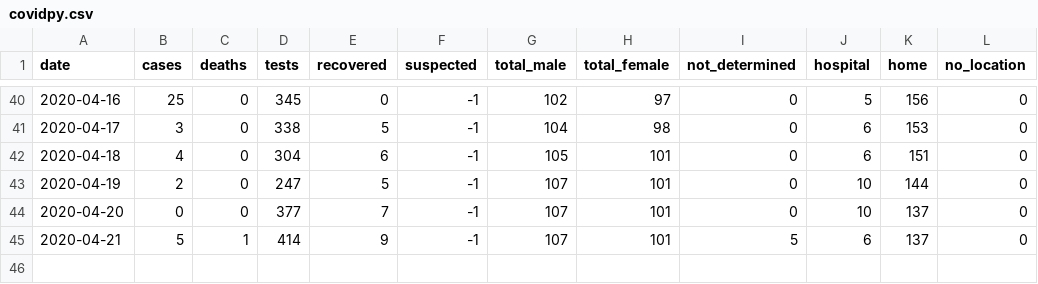
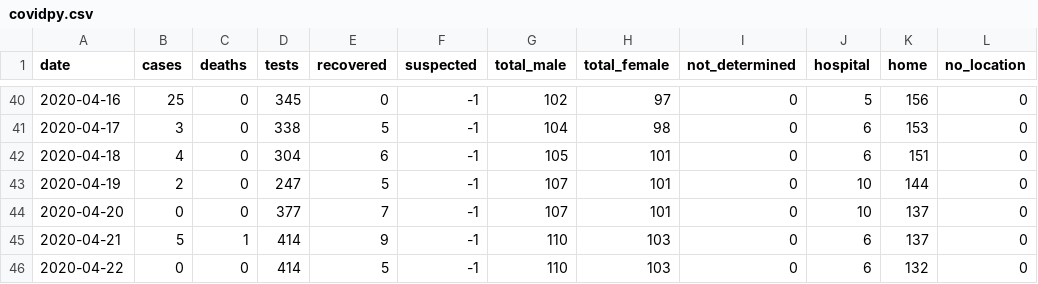
Before and after one commit to torresmateo/covidpy-rest, a CSV file: data/covidpy.csv, drawn as a sheet; only a part is shown, gaps mark what is left out.

Commit message:
update data

```diff
--- a/data/covidpy.csv
+++ b/data/covidpy.csv
@@ -44,2 +44,3 @@ date,cases,deaths,tests,recovered,suspected,total_male,total_female,not_determin
 2020-04-20, 0,0,377,7,-1,107,101, 0,10,137, 0
-2020-04-21, 5,1,414,9,-1,107,101, 5, 6,137, 0
+2020-04-21, 5,1,414,9,-1,110,103, 0, 6,137, 0
+2020-04-22, 0,0,414,5,-1,110,103, 0, 6,132, 0
```
